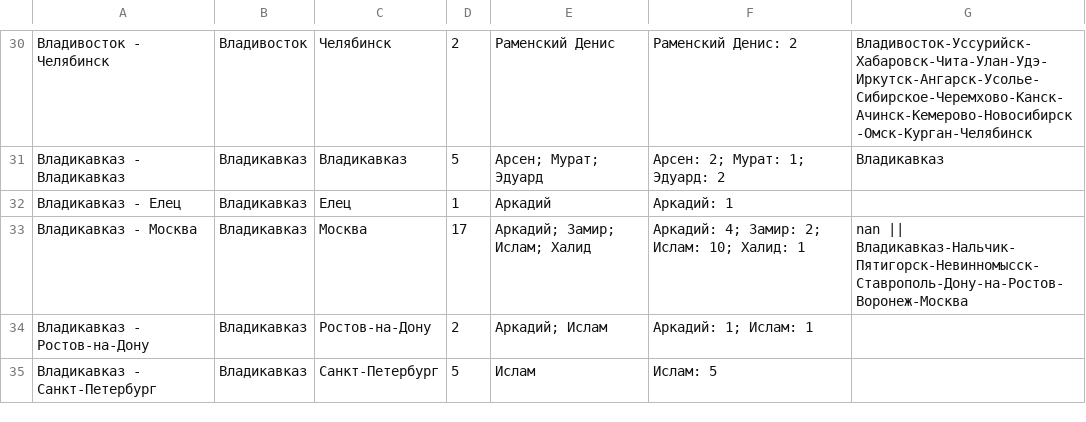
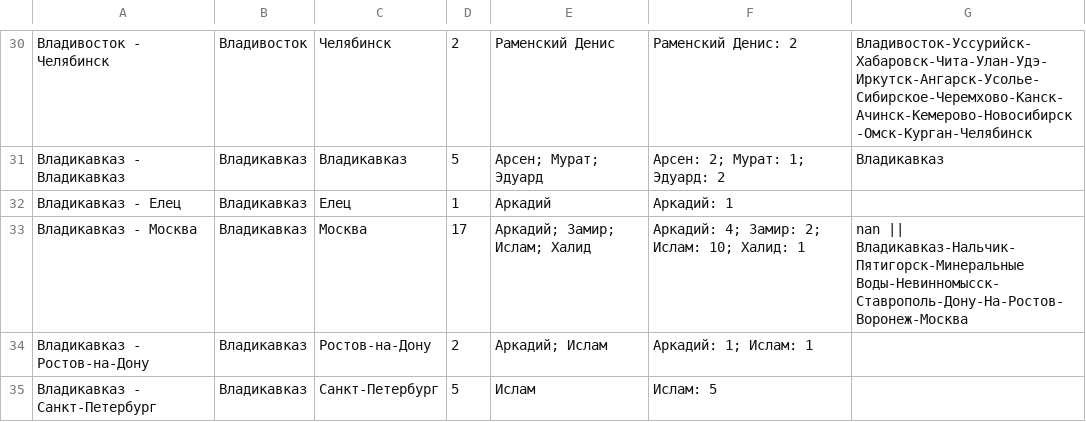
Before and after one commit to qwezyid/TimDispatcher, a CSV file: public/data/2_сведения_о_маршрутах_с_детализацией_подмаршрутов.csv, drawn as a sheet; only a part is shown, gaps mark what is left out.

Commit message:
Update 2_сведения_о_маршрутах_с_детализацией_подмаршрутов.csv

```diff
--- a/public/data/2_сведения_о_маршрутах_с_детализацией_подмаршрутов.csv
+++ b/public/data/2_сведения_о_маршрутах_с_детализацией_подмаршрутов.csv
@@ -32,3 +32,3 @@
 Владикавказ - Елец,Владикавказ,Елец,1,Аркадий,Аркадий: 1,
-Владикавказ - Москва,Владикавказ,Москва,17,Аркадий; Замир; Ислам; Халид,Аркадий: 4; Замир: 2; Ислам: 10; Халид: 1,nan || Владикавказ-Нальчик-Пятигорск-Невинномысск-Ставрополь-Дону-на-Ростов-Воронеж-Москва
+Владикавказ - Москва,Владикавказ,Москва,17,Аркадий; Замир; Ислам; Халид,Аркадий: 4; Замир: 2; Ислам: 10; Халид: 1,nan || Владикавказ-Нальчик-Пятигорск-Минеральные Воды-Невинномысск-Ставрополь-Дону-На-Ростов-Воронеж-Москва
 Владикавказ - Ростов-на-Дону,Владикавказ,Ростов-на-Дону,2,Аркадий; Ислам,Аркадий: 1; Ислам: 1,
```
